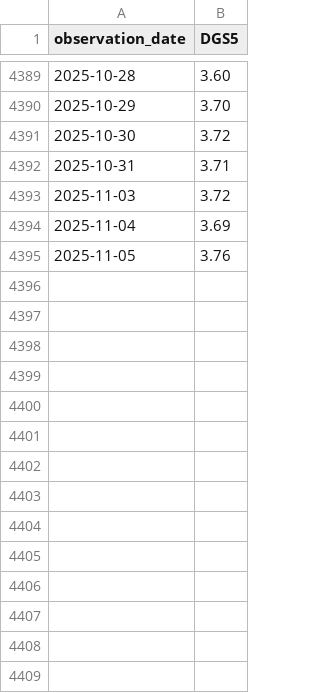
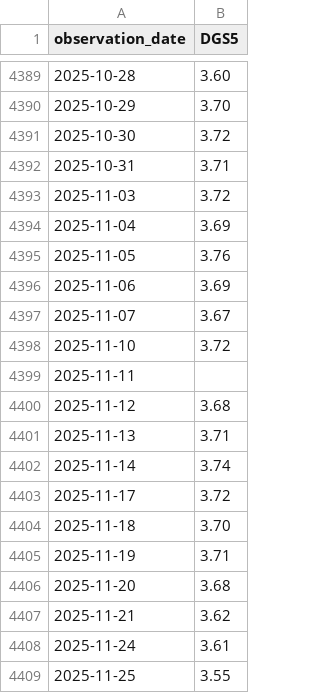
Before and after one commit to chris-room13/yield-curve-forecasting, a CSV file: data/DGS5.csv, drawn as a sheet; only a part is shown, gaps mark what is left out.

```diff
--- a/data/DGS5.csv
+++ b/data/DGS5.csv
@@ -4395 +4395,15 @@ observation_date,DGS5
 2025-11-05,3.76
+2025-11-06,3.69
+2025-11-07,3.67
+2025-11-10,3.72
+2025-11-11,
+2025-11-12,3.68
+2025-11-13,3.71
+2025-11-14,3.74
+2025-11-17,3.72
+2025-11-18,3.70
+2025-11-19,3.71
+2025-11-20,3.68
+2025-11-21,3.62
+2025-11-24,3.61
+2025-11-25,3.55
```
Also changed, not shown: data/DGS1.csv, data/DGS10.csv, 7 other files.
